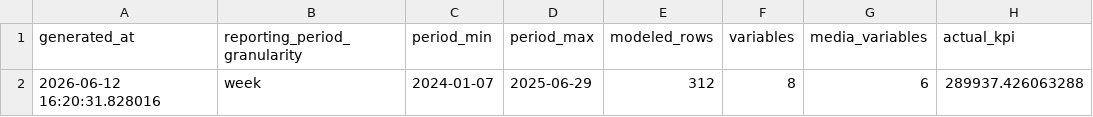
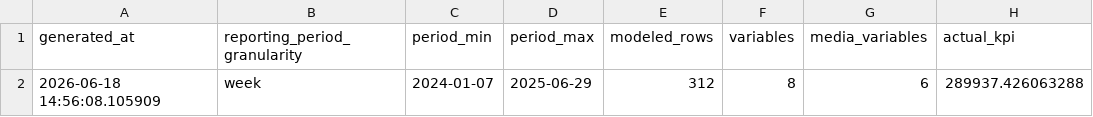
Before and after one commit to MattPrice7/MMM-Workflow, a CSV file: examples/chart_builder_showcase/output/tables/showcase_executive_summary.csv, drawn as a sheet; only a part is shown; the diff names each change by its address in the sheet, - before the commit and + after, or states it on an @@ line.

```diff
--- a/examples/chart_builder_showcase/output/tables/showcase_executive_summary.csv
+++ b/examples/chart_builder_showcase/output/tables/showcase_executive_summary.csv
-A2 (generated_at): 2026-06-12 16:20:31.828016
+A2 (generated_at): 2026-06-18 14:56:08.105909
```
Also changed, not shown: full_package_scripts/test_outputs/prior_deck_hardening_results.csv, 16 other files.
